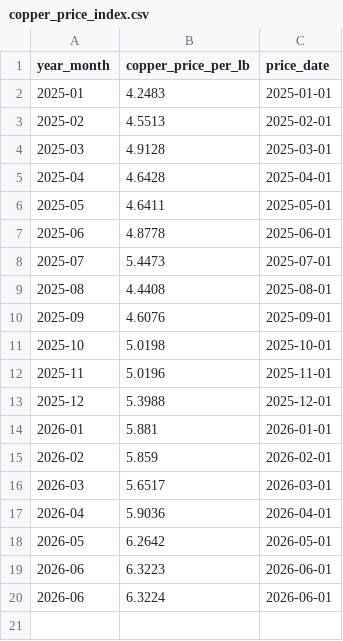
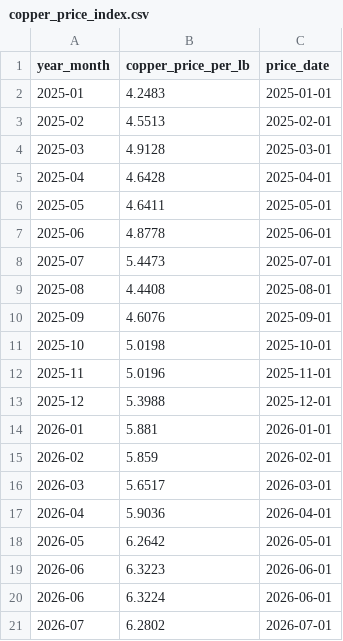
Before and after one commit to PavanCS11/forgent-vF, a CSV file: step_3_maintenance/a.mappings/copper_price_index.csv, drawn as a sheet.

```diff
--- a/step_3_maintenance/a.mappings/copper_price_index.csv
+++ b/step_3_maintenance/a.mappings/copper_price_index.csv
@@ -20 +20,2 @@ year_month,copper_price_per_lb,price_date
 2026-06,6.3224,2026-06-01
+2026-07,6.2802,2026-07-01
```
Also changed, not shown: 4 other files.
